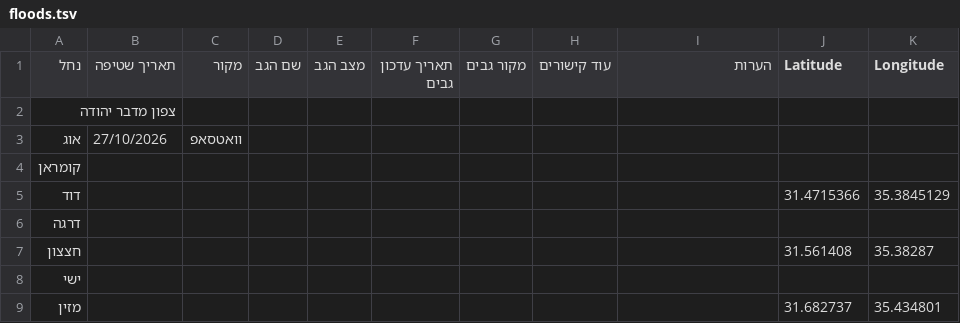
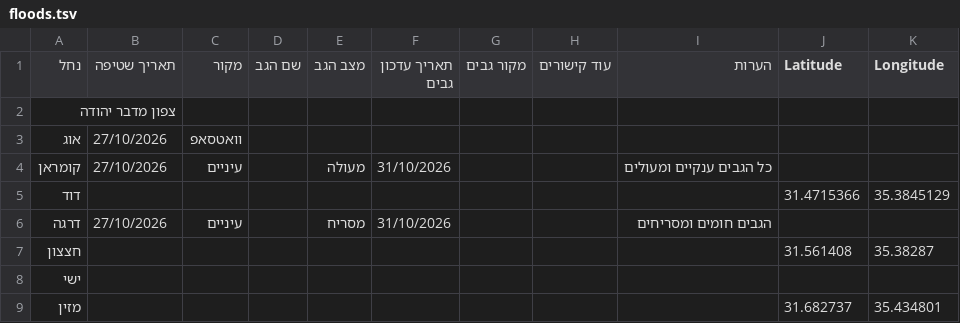
Before and after one commit to zstadler/IHMGeoJSONWaterholes, a TSV file: floods.tsv, drawn as a sheet; only a part is shown.

```diff
--- a/floods.tsv
+++ b/floods.tsv
@@ -3,5 +3,5 @@
 אוג	27/10/2026	וואטסאפ								
-קומראן										
+קומראן	27/10/2026	עיניים		מעולה	31/10/2026			כל הגבים ענקיים ומעולים		
 דוד									31.4715366	35.3845129
-דרגה										
+דרגה	27/10/2026	עיניים		מסריח	31/10/2026			הגבים חומים ומסריחים		
 חצצון									31.561408	35.38287
```
